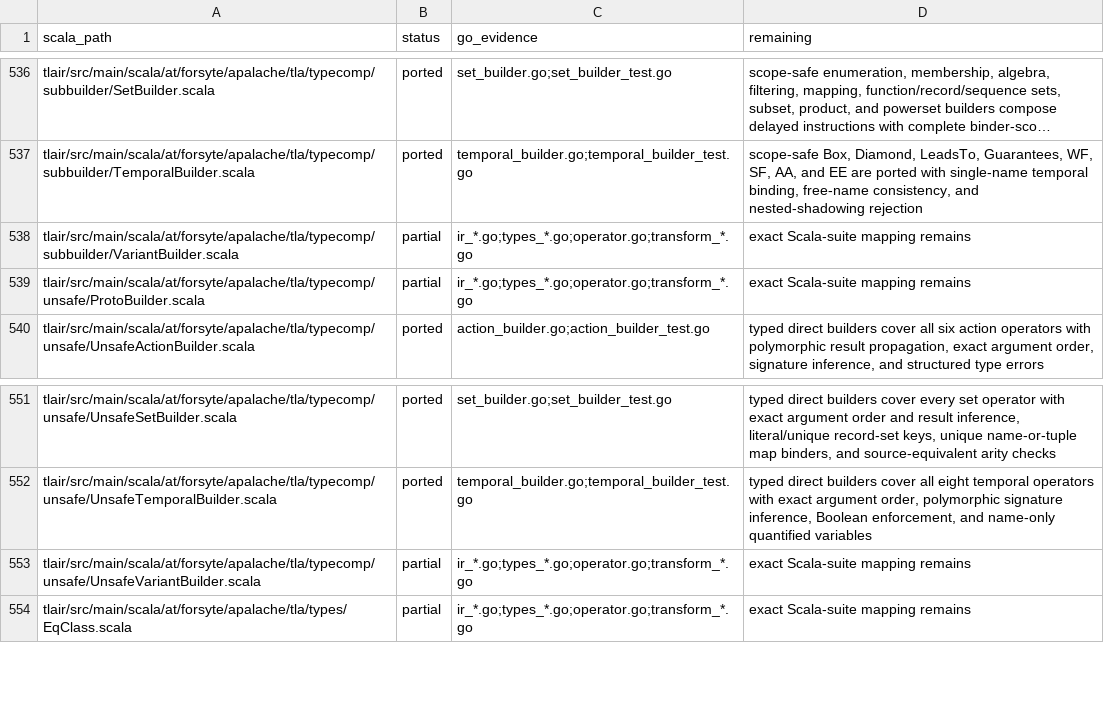
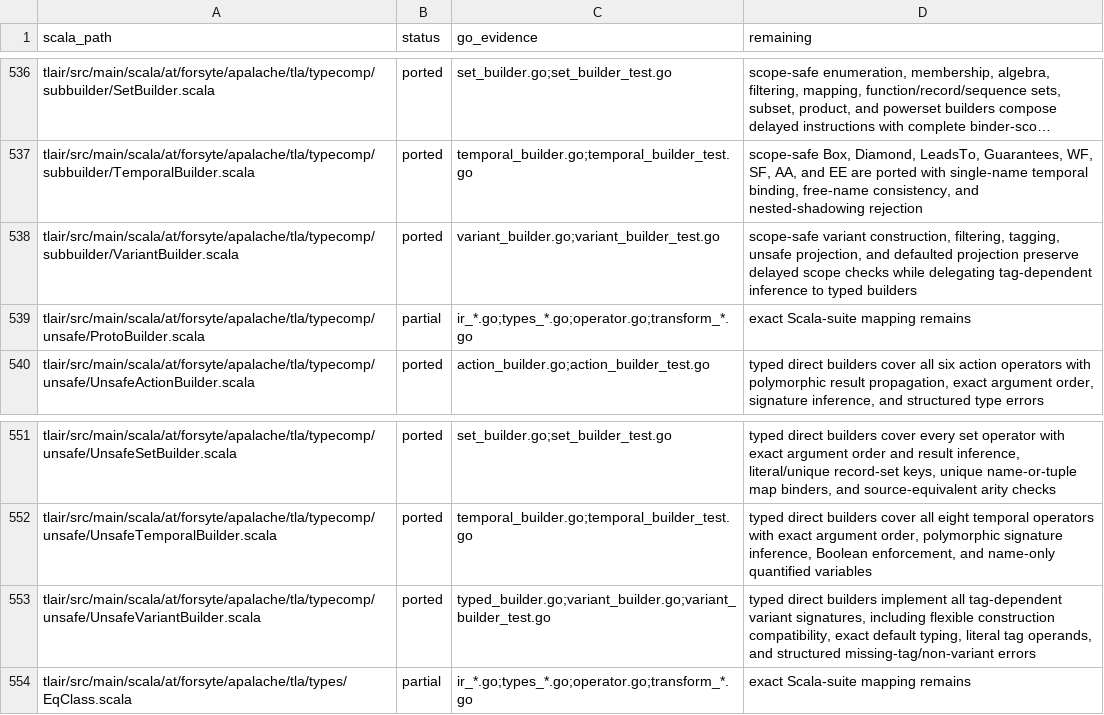
Before and after one commit to glycerine/apalache-go, a TSV file: pkg/SCALA_PORT_MANIFEST.tsv, drawn as a sheet; only a part is shown, gaps mark what is left out; long unchanged cells end in …; the diff names each change by its address in the sheet, - before the commit and + after, or states it on an @@ line.

Commit message:
port variant builders

```diff
--- a/pkg/SCALA_PORT_MANIFEST.tsv
+++ b/pkg/SCALA_PORT_MANIFEST.tsv
-B538 (status): partial
+B538 (status): ported
-C538 (go_evidence): ir_*.go;types_*.go;operator.go;transform_*.go
+C538 (go_evidence): variant_builder.go;variant_builder_test.go
-D538 (remaining): exact Scala-suite mapping remains
+D538 (remaining): scope-safe variant construction, filtering, tagging, unsafe projection, and defaulted projection preserve delayed scope checks while delegating tag-dependent inference to typed builders
-B553 (status): partial
+B553 (status): ported
-C553 (go_evidence): ir_*.go;types_*.go;operator.go;transform_*.go
+C553 (go_evidence): typed_builder.go;variant_builder.go;variant_builder_test.go
-D553 (remaining): exact Scala-suite mapping remains
+D553 (remaining): typed direct builders implement all tag-dependent variant signatures, including flexible construction compatibility, exact default typing, literal tag operands, and structured missing-tag/non-variant errors
```
Also changed, not shown: pkg/SCALA_TEST_MANIFEST.tsv, 2 other files.
